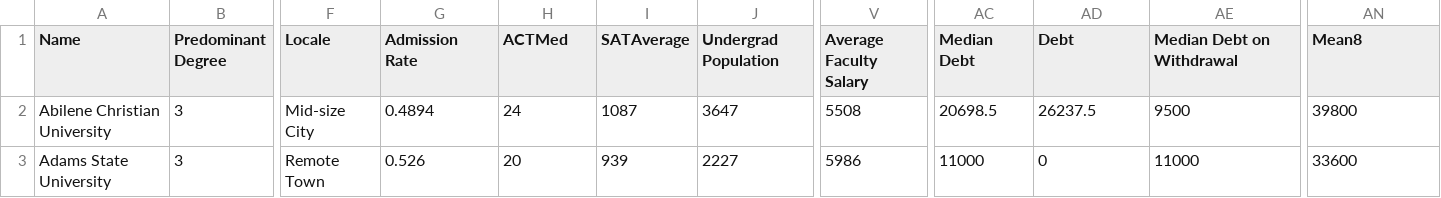
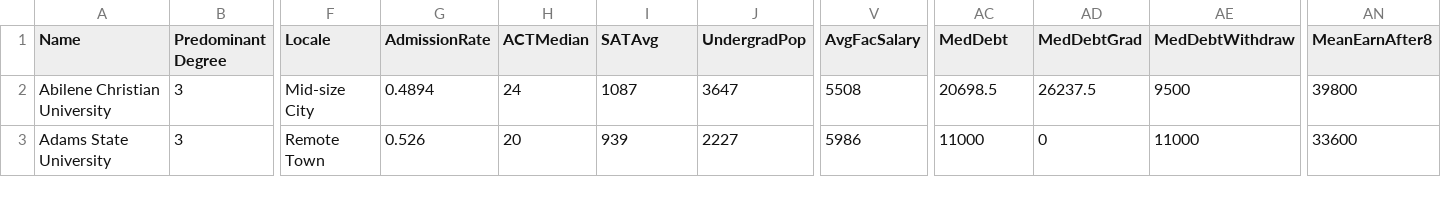
Before and after one commit to melaniehall12/CS_4460_Final_Project, a CSV file: data/colleges.csv, drawn as a sheet; only a part is shown, gaps mark what is left out; the diff names each change by its address in the sheet, - before the commit and + after, or states it on an @@ line.

```diff
--- a/data/colleges.csv
+++ b/data/colleges.csv
-G1: Admission Rate
+G1: AdmissionRate
-H1: ACTMed
+H1: ACTMedian
-I1: SATAverage
+I1: SATAvg
-J1: Undergrad Population
+J1: UndergradPop
-V1: Average Faculty Salary
+V1: AvgFacSalary
-AC1: Median Debt
+AC1: MedDebt
-AD1: Debt
+AD1: MedDebtGrad
-AE1: Median Debt on Withdrawal
+AE1: MedDebtWithdraw
-AN1: Mean8
+AN1: MeanEarnAfter8
```
Also changed, not shown: 5 other files.
